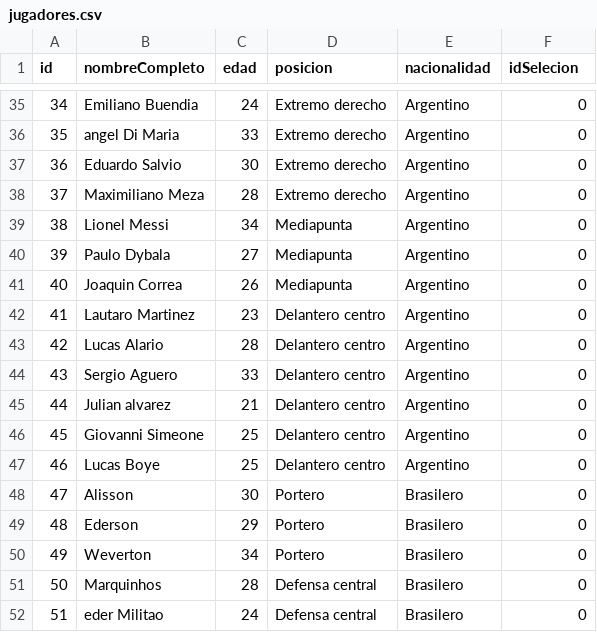
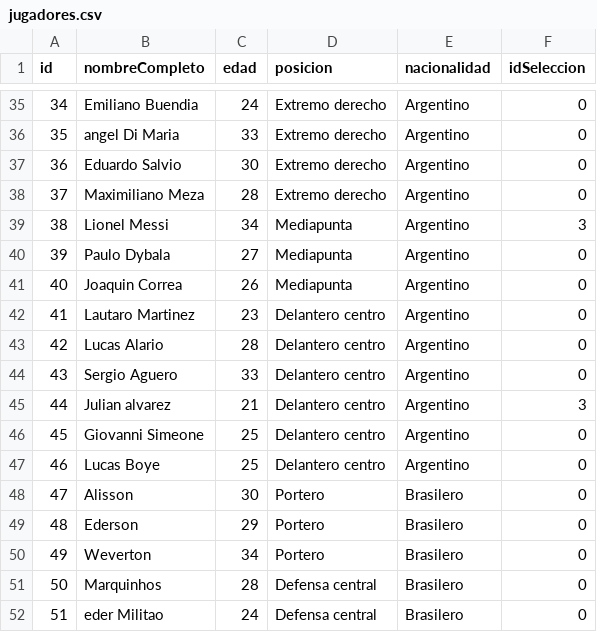
Before and after one commit to JpCortezF/Projects_ABM, a CSV file: eclipse_tp3_v5/tp3_windows/jugadores.csv, drawn as a sheet; only a part is shown, gaps mark what is left out; the diff names each change by its address in the sheet, - before the commit and + after, or states it on an @@ line.

```diff
--- a/eclipse_tp3_v5/tp3_windows/jugadores.csv
+++ b/eclipse_tp3_v5/tp3_windows/jugadores.csv
-F1: idSelecion
+F1: idSeleccion
-F39 (idSeleccion): 0
+F39 (idSeleccion): 3
-F45 (idSeleccion): 0
+F45 (idSeleccion): 3
```
Also changed, not shown: eclipse_tp3_v5/tp3_windows/selecciones.csv, 3 other files.
